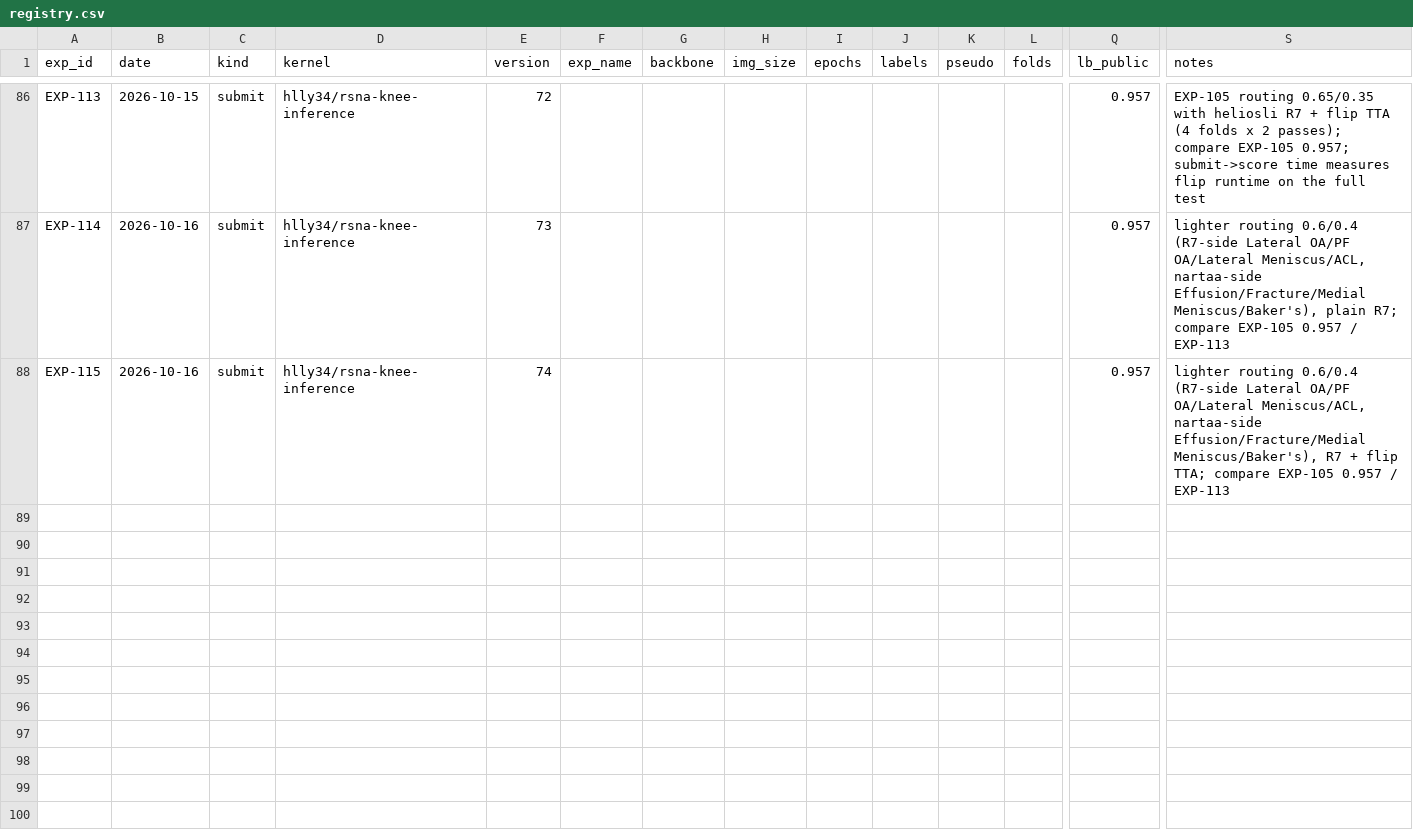
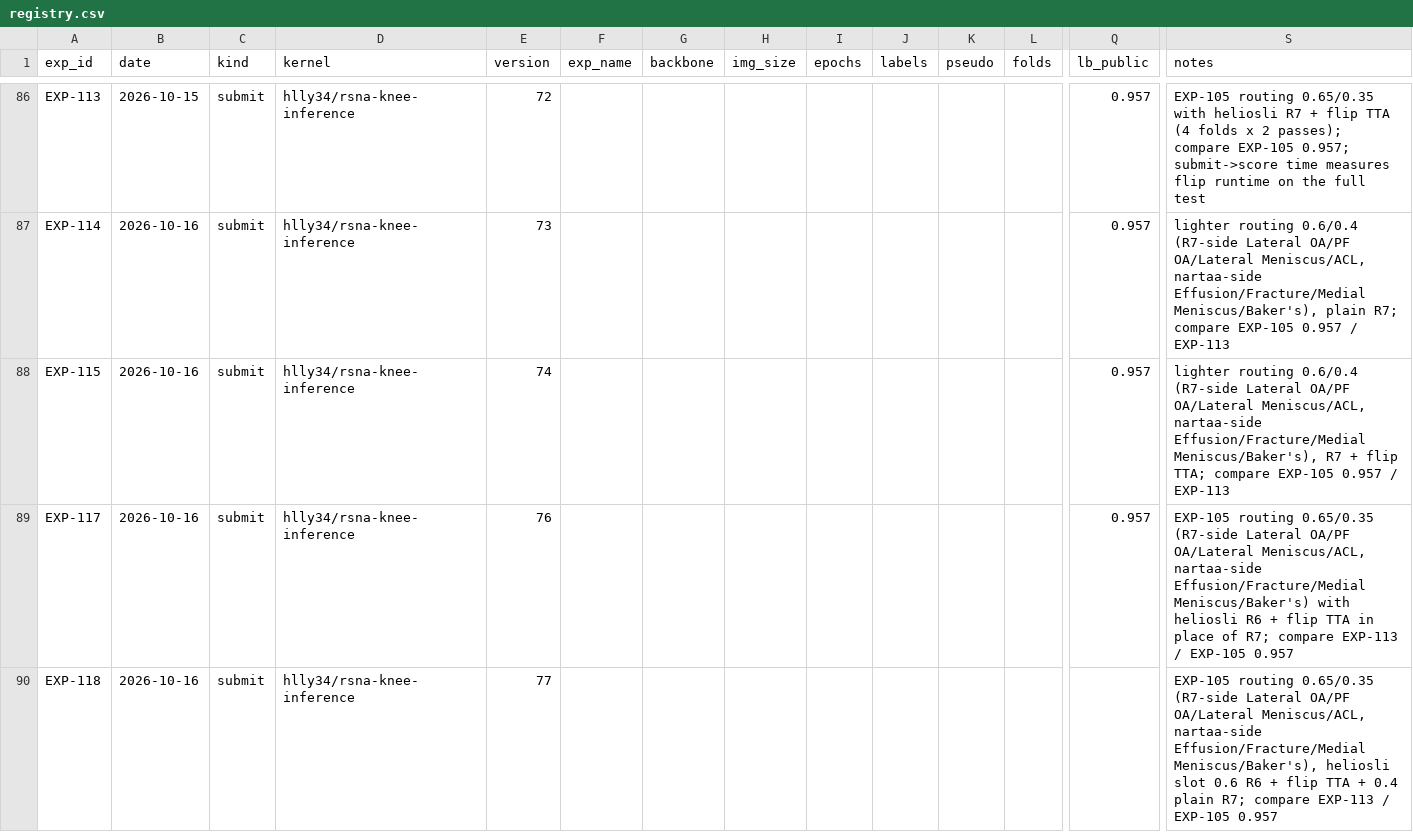
Before and after one commit to hllj/rsna-knee-abnormality-detection, a CSV file: experiments/registry.csv, drawn as a sheet; only a part is shown, gaps mark what is left out; rows hold the shown columns only; the diff names each change by its address in the sheet, - before the commit and + after, or states it on an @@ line.

```diff
--- a/experiments/registry.csv
+++ b/experiments/registry.csv
+row 89: EXP-117 | 2026-10-16 | submit | hlly34/rsna-knee-inference | 76 |  |  |  |  |  |  |  | 0.957 | EXP-105 routing 0.65/0.35 (R7-side Lateral OA/PF OA/Lateral Meniscus/ACL, nartaa-side Effusion/Fracture/Medial Meniscus/Baker's) with heliosli R6 + flip TTA in place of R7; compare EXP-113 / EXP-105 0.957
+row 90: EXP-118 | 2026-10-16 | submit | hlly34/rsna-knee-inference | 77 |  |  |  |  |  |  |  |  | EXP-105 routing 0.65/0.35 (R7-side Lateral OA/PF OA/Lateral Meniscus/ACL, nartaa-side Effusion/Fracture/Medial Meniscus/Baker's), heliosli slot 0.6 R6 + flip TTA + 0.4 plain R7; compare EXP-113 / EXP-105 0.957
```
Also changed, not shown: 2 other files.
